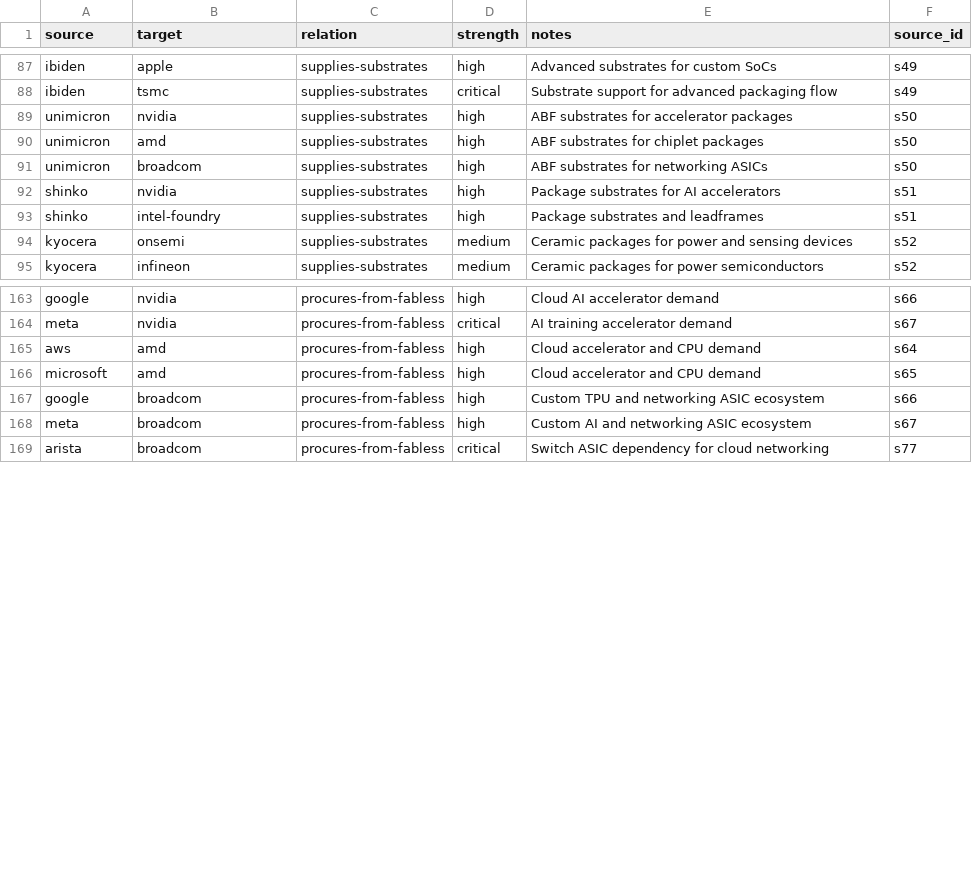
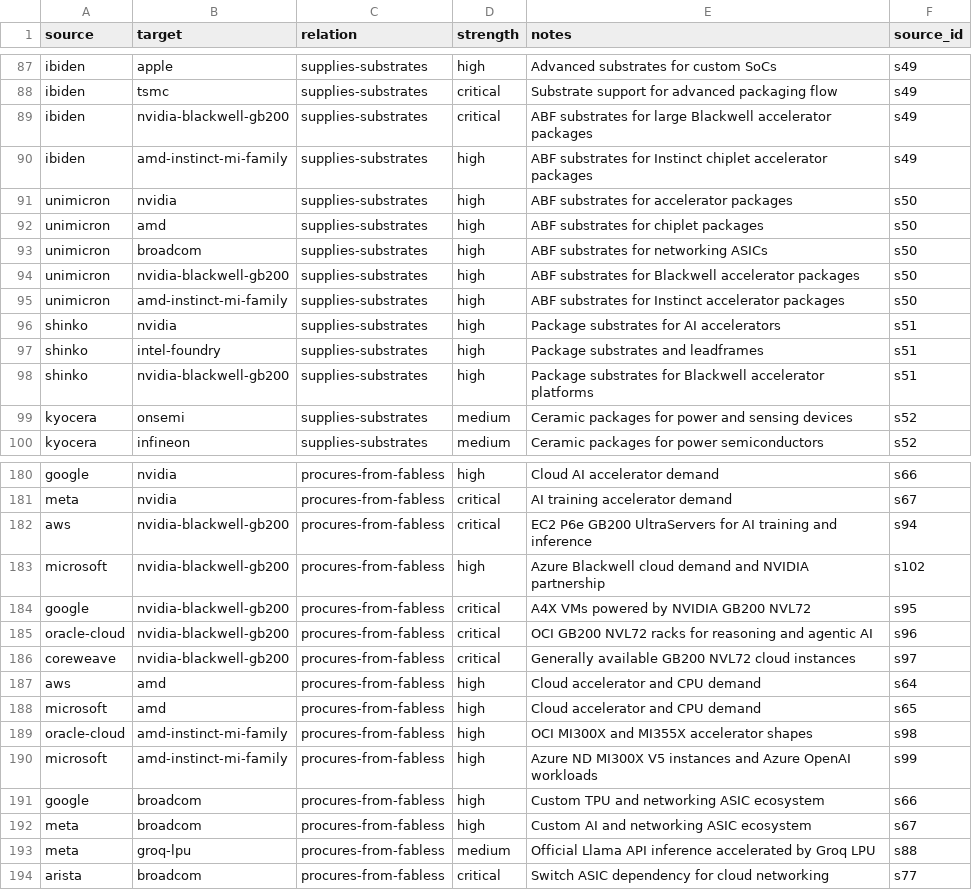
Before and after one commit to AthenaTheOwl/chip-supply-chain-map, a CSV file: src/data/edges.csv, drawn as a sheet; only a part is shown, gaps mark what is left out; the diff covers the shown part only; the diff names each change by its address in the sheet, - before the commit and + after, or states it on an @@ line.

Commit message:
Expand AI accelerator supply map

```diff
--- a/src/data/edges.csv
+++ b/src/data/edges.csv
+row 89: ibiden | nvidia-blackwell-gb200 | supplies-substrates | critical | ABF substrates for large Blackwell accelerator packages | s49
+row 90: ibiden | amd-instinct-mi-family | supplies-substrates | high | ABF substrates for Instinct chiplet accelerator packages | s49
+row 94: unimicron | nvidia-blackwell-gb200 | supplies-substrates | high | ABF substrates for Blackwell accelerator packages | s50
+row 95: unimicron | amd-instinct-mi-family | supplies-substrates | high | ABF substrates for Instinct accelerator packages | s50
+row 98: shinko | nvidia-blackwell-gb200 | supplies-substrates | high | Package substrates for Blackwell accelerator platforms | s51
+row 182: aws | nvidia-blackwell-gb200 | procures-from-fabless | critical | EC2 P6e GB200 UltraServers for AI training and inference | s94
+row 183: microsoft | nvidia-blackwell-gb200 | procures-from-fabless | high | Azure Blackwell cloud demand and NVIDIA partnership | s102
+row 184: google | nvidia-blackwell-gb200 | procures-from-fabless | critical | A4X VMs powered by NVIDIA GB200 NVL72 | s95
+row 185: oracle-cloud | nvidia-blackwell-gb200 | procures-from-fabless | critical | OCI GB200 NVL72 racks for reasoning and agentic AI | s96
+row 186: coreweave | nvidia-blackwell-gb200 | procures-from-fabless | critical | Generally available GB200 NVL72 cloud instances | s97
+row 189: oracle-cloud | amd-instinct-mi-family | procures-from-fabless | high | OCI MI300X and MI355X accelerator shapes | s98
+row 190: microsoft | amd-instinct-mi-family | procures-from-fabless | high | Azure ND MI300X V5 instances and Azure OpenAI workloads | s99
+row 193: meta | groq-lpu | procures-from-fabless | medium | Official Llama API inference accelerated by Groq LPU | s88
```
Also changed, not shown: 12 added rows elsewhere in this file, src/data/nodes.csv, 4 other files.
